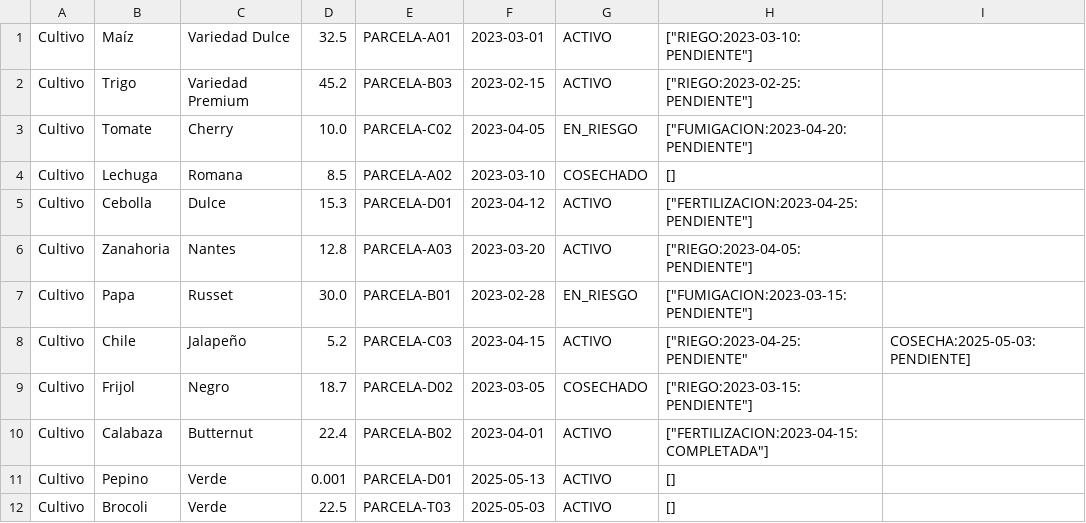
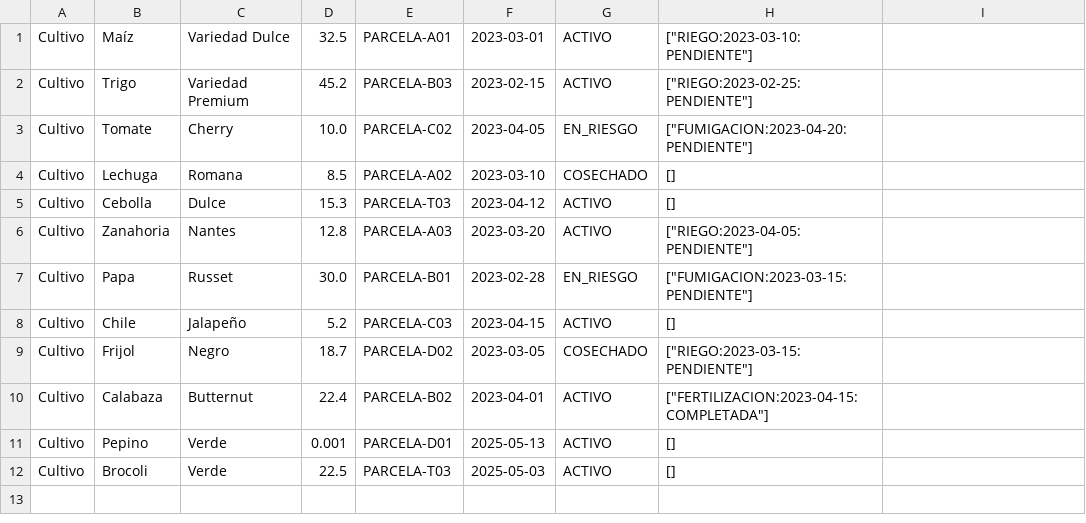
Before and after one commit to Cseguuu/App2_Soler_Segu, a CSV file: cultivos.csv, drawn as a sheet.

Commit message:
Cultivos
Arregla que no se pueda editar la parcela a la que corresponde un cultivo

```diff
--- a/cultivos.csv
+++ b/cultivos.csv
@@ -4,6 +4,6 @@ Cultivo,"Tomate","Cherry",10.0,"PARCELA-C02","2023-04-05","EN_RIESGO",["FUMIGACI
 Cultivo,"Lechuga","Romana",8.5,"PARCELA-A02","2023-03-10","COSECHADO",[]
-Cultivo,"Cebolla","Dulce",15.3,"PARCELA-D01","2023-04-12","ACTIVO",["FERTILIZACION:2023-04-25:PENDIENTE"]
+Cultivo,"Cebolla","Dulce",15.3,"PARCELA-T03","2023-04-12","ACTIVO",[]
 Cultivo,"Zanahoria","Nantes",12.8,"PARCELA-A03","2023-03-20","ACTIVO",["RIEGO:2023-04-05:PENDIENTE"]
 Cultivo,"Papa","Russet",30.0,"PARCELA-B01","2023-02-28","EN_RIESGO",["FUMIGACION:2023-03-15:PENDIENTE"]
-Cultivo,"Chile","Jalapeño",5.2,"PARCELA-C03","2023-04-15","ACTIVO",["RIEGO:2023-04-25:PENDIENTE","COSECHA:2025-05-03:PENDIENTE"]
+Cultivo,"Chile","Jalapeño",5.2,"PARCELA-C03","2023-04-15","ACTIVO",[]
 Cultivo,"Frijol","Negro",18.7,"PARCELA-D02","2023-03-05","COSECHADO",["RIEGO:2023-03-15:PENDIENTE"]
```
Also changed, not shown: 2 other files.
